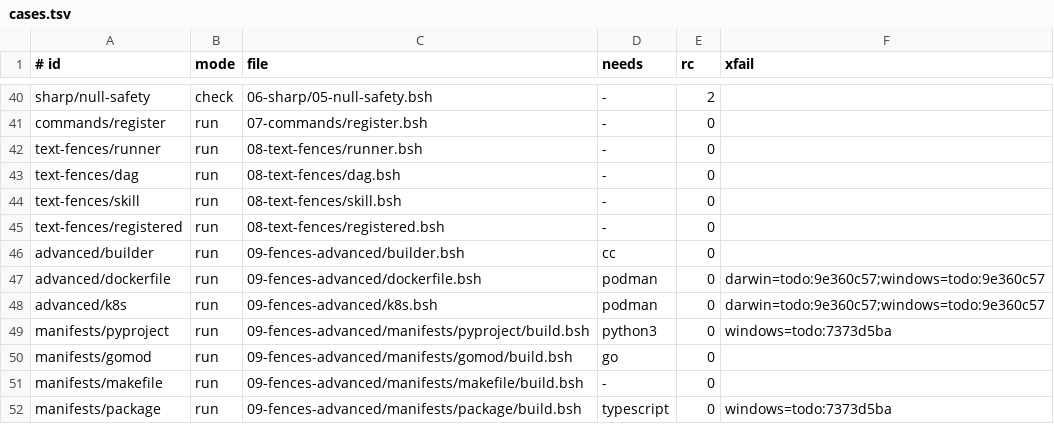
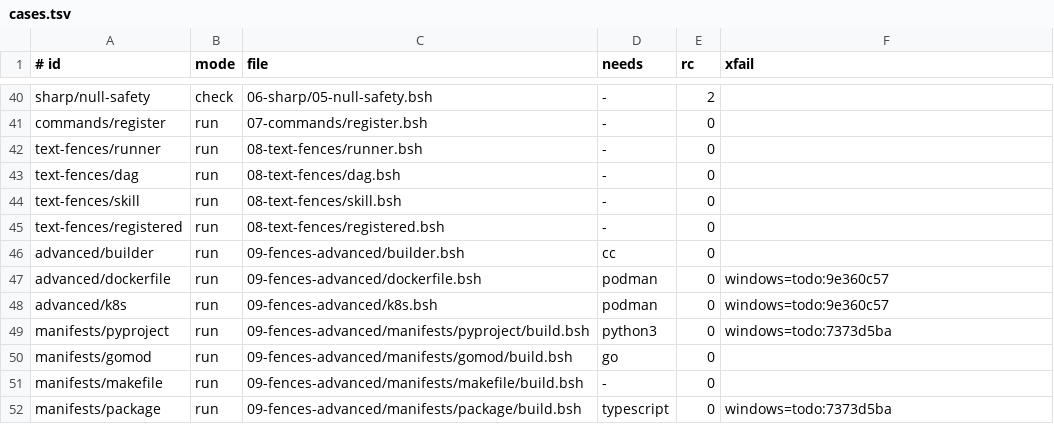
Before and after one commit to bashsharp/tour, a TSV file: cases.tsv, drawn as a sheet; only a part is shown, gaps mark what is left out.

Commit message:
tour: clear stale Darwin engine xfails
Remove the two Darwin xfail markers after exact candidate transcripts passed. Preserve Windows markers and all case bytes and limits.

Sprint: #250
Story: #5
Story-ID: 9974ff2adcb8

```diff
--- a/cases.tsv
+++ b/cases.tsv
@@ -46,4 +46,4 @@ text-fences/registered	run	08-text-fences/registered.bsh	-	0
 advanced/builder	run	09-fences-advanced/builder.bsh	cc	0
-advanced/dockerfile	run	09-fences-advanced/dockerfile.bsh	podman	0	darwin=todo:9e360c57;windows=todo:9e360c57
-advanced/k8s	run	09-fences-advanced/k8s.bsh	podman	0	darwin=todo:9e360c57;windows=todo:9e360c57
+advanced/dockerfile	run	09-fences-advanced/dockerfile.bsh	podman	0	windows=todo:9e360c57
+advanced/k8s	run	09-fences-advanced/k8s.bsh	podman	0	windows=todo:9e360c57
 manifests/pyproject	run	09-fences-advanced/manifests/pyproject/build.bsh	python3	0	windows=todo:7373d5ba
```
